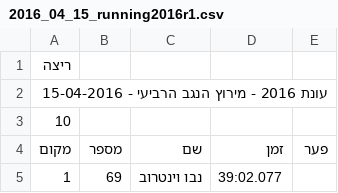
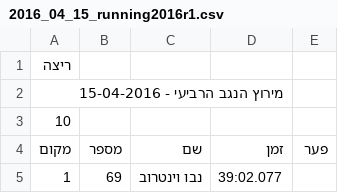
Before and after one commit to tnuatiming/tnuatiming.github.io, a CSV file: csv/2016_04_15_running2016r1.csv, drawn as a sheet; only a part is shown.

```diff
--- a/csv/2016_04_15_running2016r1.csv
+++ b/csv/2016_04_15_running2016r1.csv
@@ -1,3 +1,3 @@
 ריצה
-עונת 2016 - מירוץ הנגב הרביעי - 15-04-2016
+מירוץ הנגב הרביעי - 15-04-2016
 10
```
Also changed, not shown: 4 other files.
